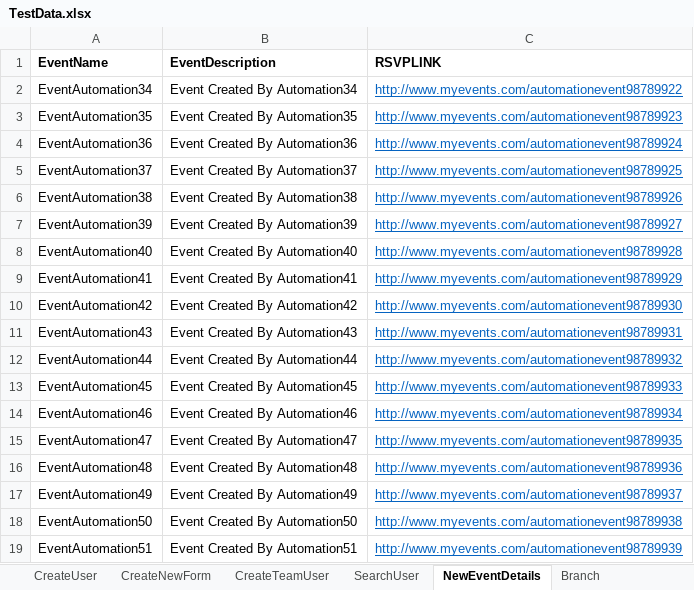
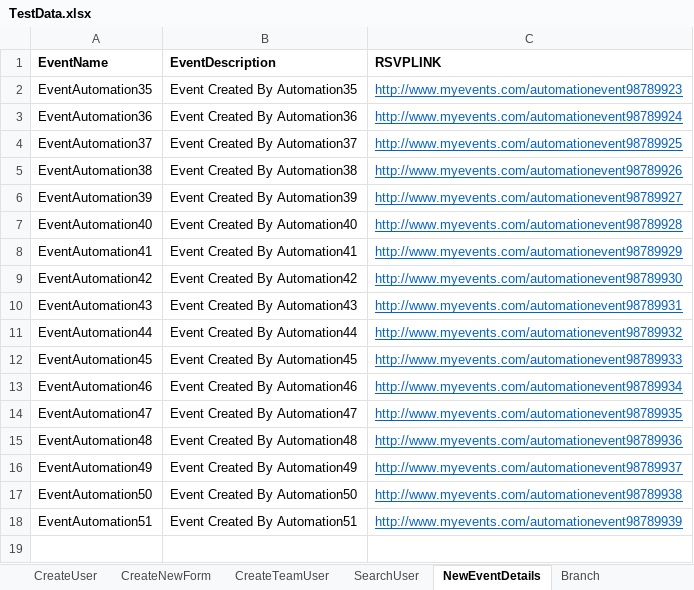
Before and after one commit to soni691/Veriday-Automation-Framework, an Excel workbook: source/TestData.xlsx, sheet NewEventDetails, drawn as a sheet; values as stored, in another font and other column widths than the file's, no borders; the diff names each change by its address in the sheet, - before the commit and + after, or states it on an @@ line.

```diff
--- a/source/TestData.xlsx (sheet NewEventDetails)
+++ b/source/TestData.xlsx (sheet NewEventDetails)
-row 2: EventAutomation34 | Event Created By Automation34 | http://www.myevents.com/automationevent98789922
```
Also changed, not shown: sheet CreateNewPage, sheet CreateTeamUser, sheet CreateUser.
